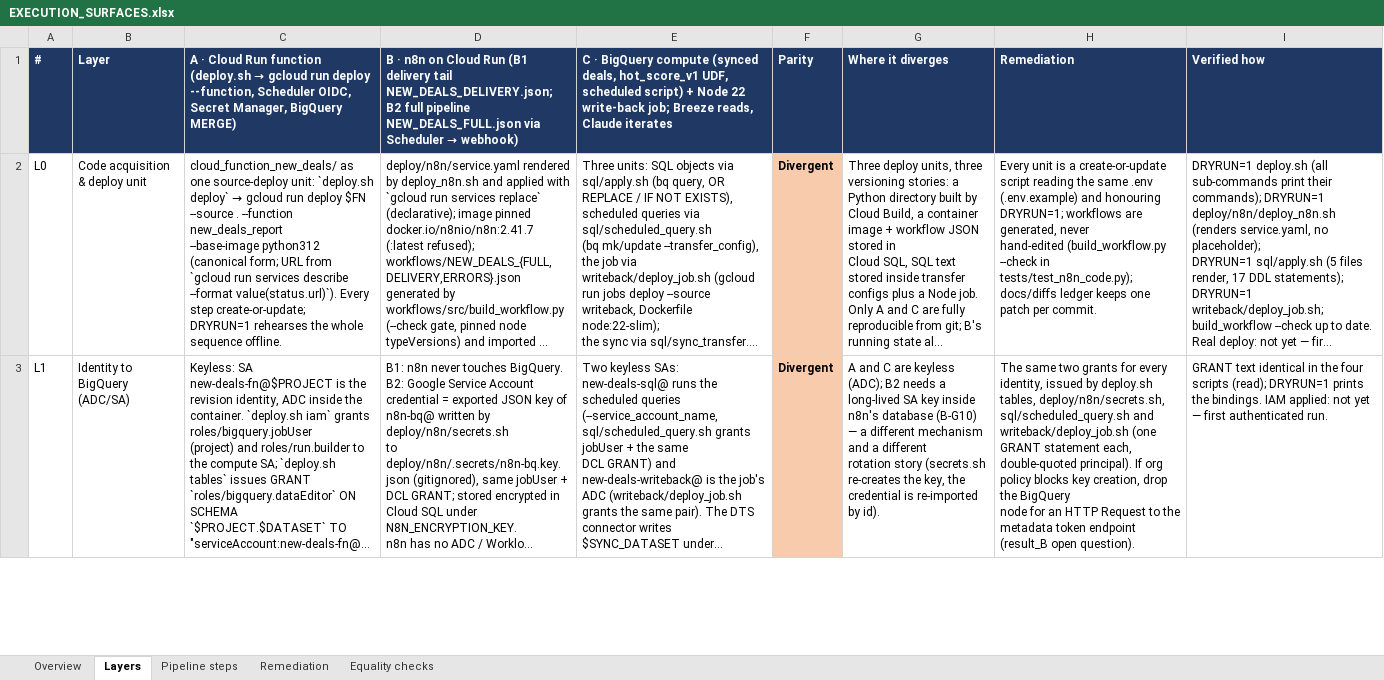
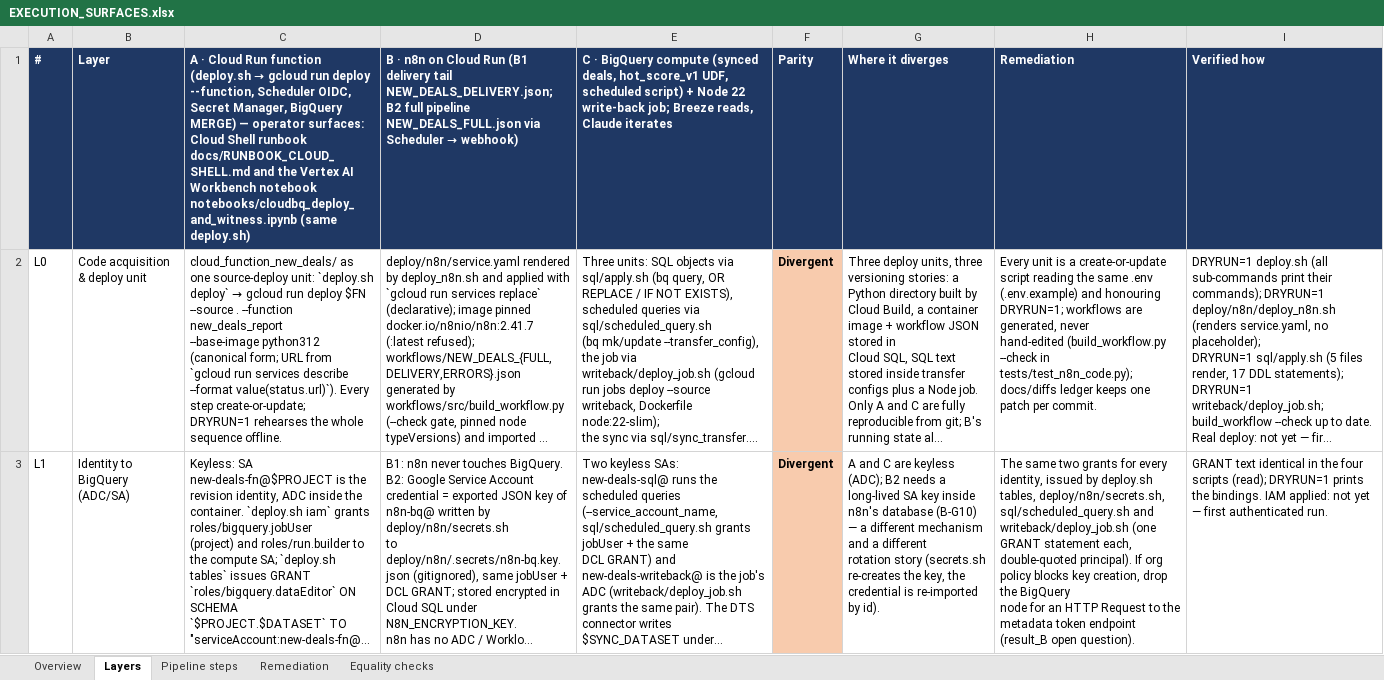
Before and after one commit to Wkayaobama/CloudBQ, an Excel workbook: docs/EXECUTION_SURFACES.xlsx, sheet Layers, drawn as a sheet; only a part is shown; long unchanged cells end in …; values as stored, in another font and other column widths than the file's, no borders; the diff covers the shown part only; the diff names each change by its address in the sheet, - before the commit and + after, or states it on an @@ line.

```diff
--- a/docs/EXECUTION_SURFACES.xlsx (sheet Layers)
+++ b/docs/EXECUTION_SURFACES.xlsx (sheet Layers)
-C1: …BigQuery MERGE)
+C1: …BigQuery MERGE) — operator surfaces: Cloud Shell runbook docs/RUNBOOK_CLOUD_SHELL.md and the Vertex AI Workbench notebook notebooks/cloudbq_deploy_and_witness.ipynb (same deploy.sh)
```
Also changed, not shown: 6 edited cells elsewhere in this sheet, sheet Remediation, sheet Equality checks, sheet Pipeline steps, 1 other file.
